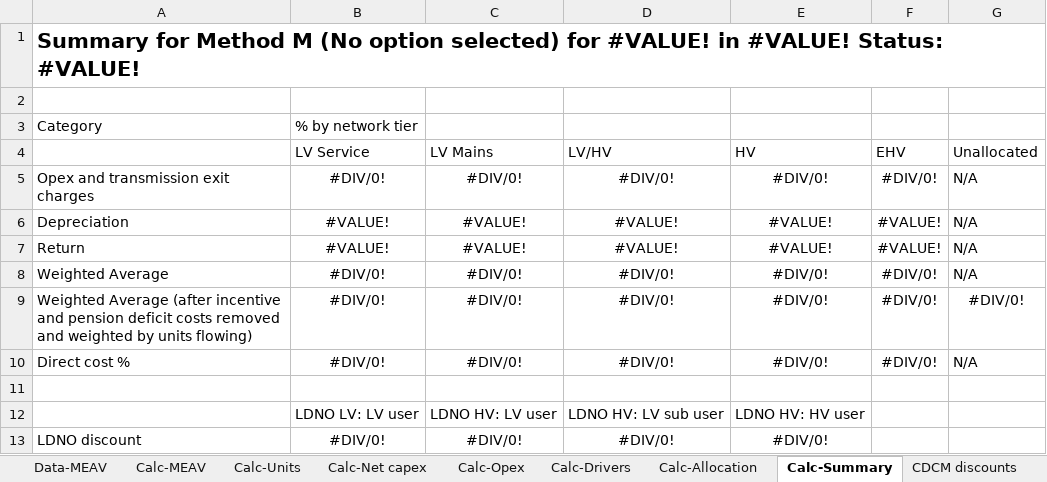
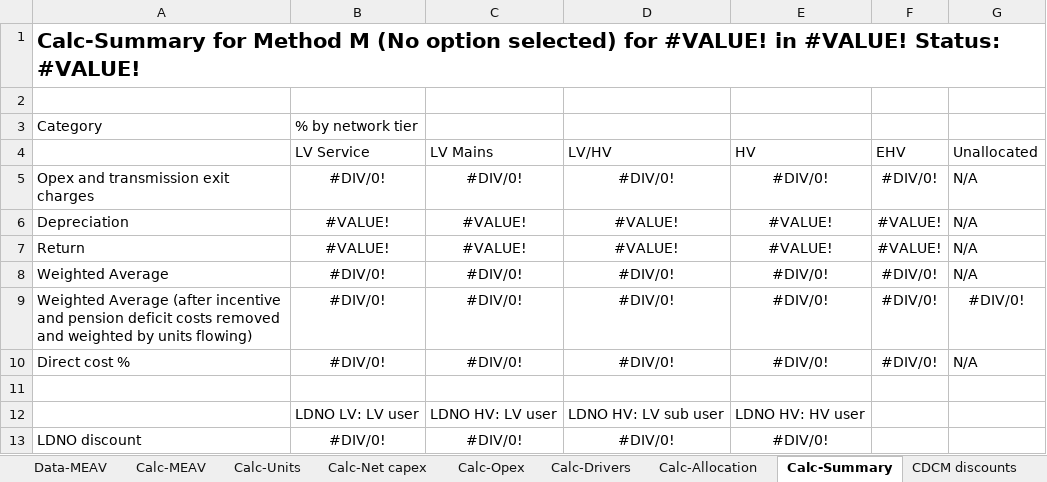
Before and after one commit to f20/power-models, an Excel workbook: ModelM/Handmade/MasterM.xlsx, sheet Calc-Summary, drawn as a sheet; values as stored, in another font and other column widths than the file's, no borders; the diff names each change by its address in the sheet, - before the commit and + after, or states it on an @@ line.

```diff
--- a/ModelM/Handmade/MasterM.xlsx (sheet Calc-Summary)
+++ b/ModelM/Handmade/MasterM.xlsx (sheet Calc-Summary)
-A1: Summary for Method…
+A1: Calc-Summary for Method…
```
Also changed, not shown: sheet Inputs, sheet Calc-Allocation, sheet Calc-Opex, 2 other files.
